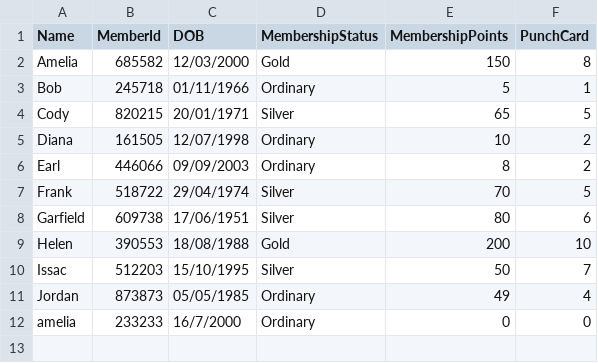
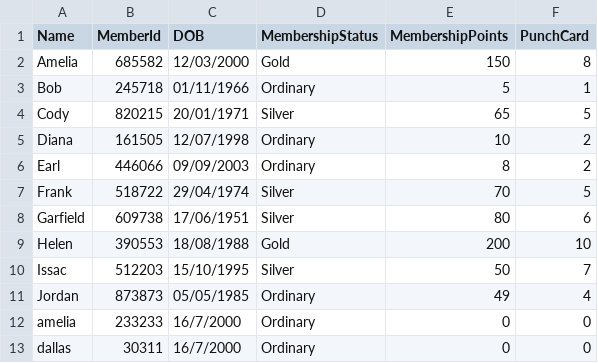
Before and after one commit to dallaschan1/PRG-ASSG2, a CSV file: S10258596G_PRG2Assignment/bin/Debug/net6.0/customers.csv, drawn as a sheet.

```diff
--- a/S10258596G_PRG2Assignment/bin/Debug/net6.0/customers.csv
+++ b/S10258596G_PRG2Assignment/bin/Debug/net6.0/customers.csv
@@ -12 +12,2 @@ Jordan,873873,05/05/1985,Ordinary,49,4
 amelia,233233,16/7/2000,Ordinary,0,0
+dallas,30311,16/7/2000,Ordinary,0,0
```
Also changed, not shown: 7 other files.
